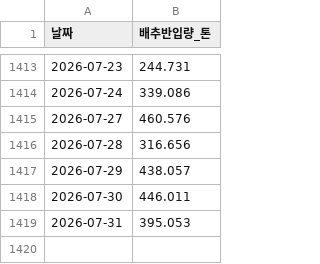
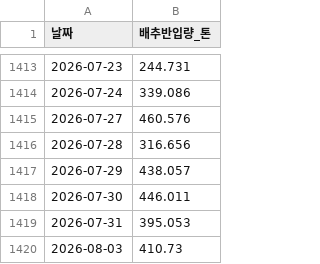
Before and after one commit to dudfyd84-ai/cabbage-price-bot, a CSV file: garak_cabbage_intake.csv, drawn as a sheet; only a part is shown, gaps mark what is left out; the diff names each change by its address in the sheet, - before the commit and + after, or states it on an @@ line.

Commit message:
chore: daily data/model update (cloud)

```diff
--- a/garak_cabbage_intake.csv
+++ b/garak_cabbage_intake.csv
+row 1420: 2026-08-03 | 410.73
```
Also changed, not shown: 39 other files.
